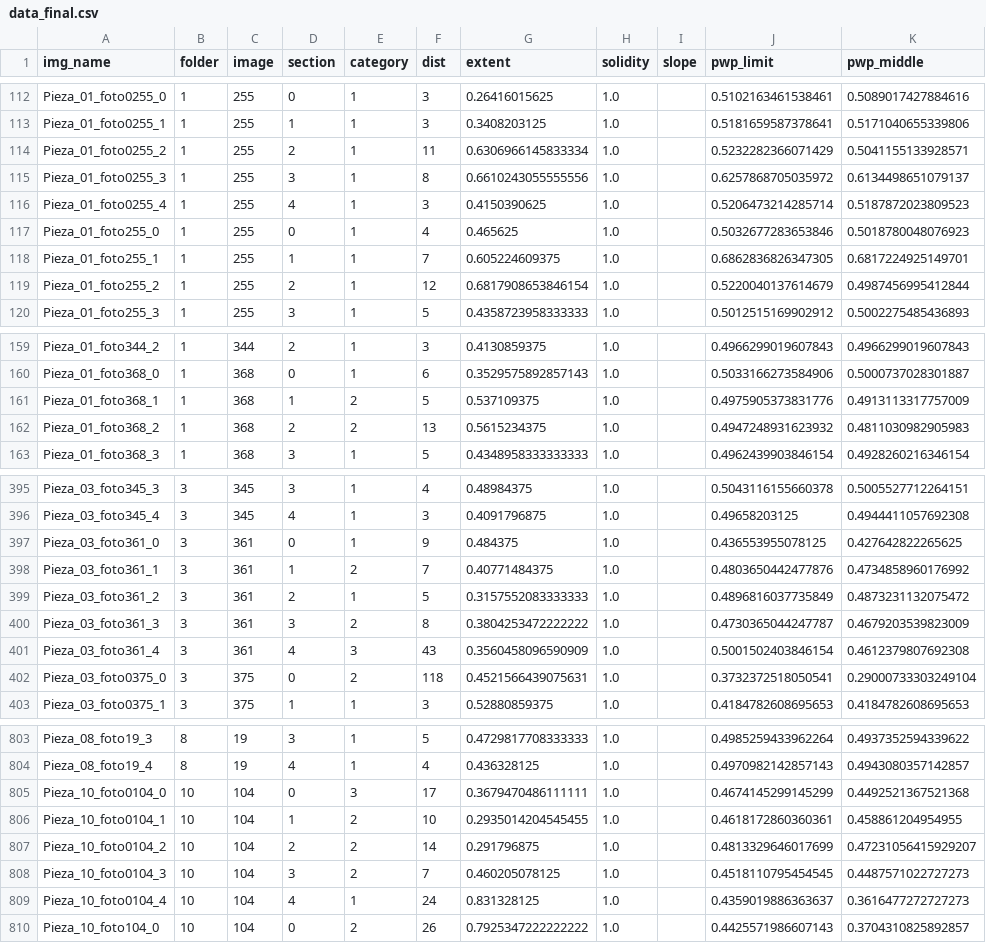
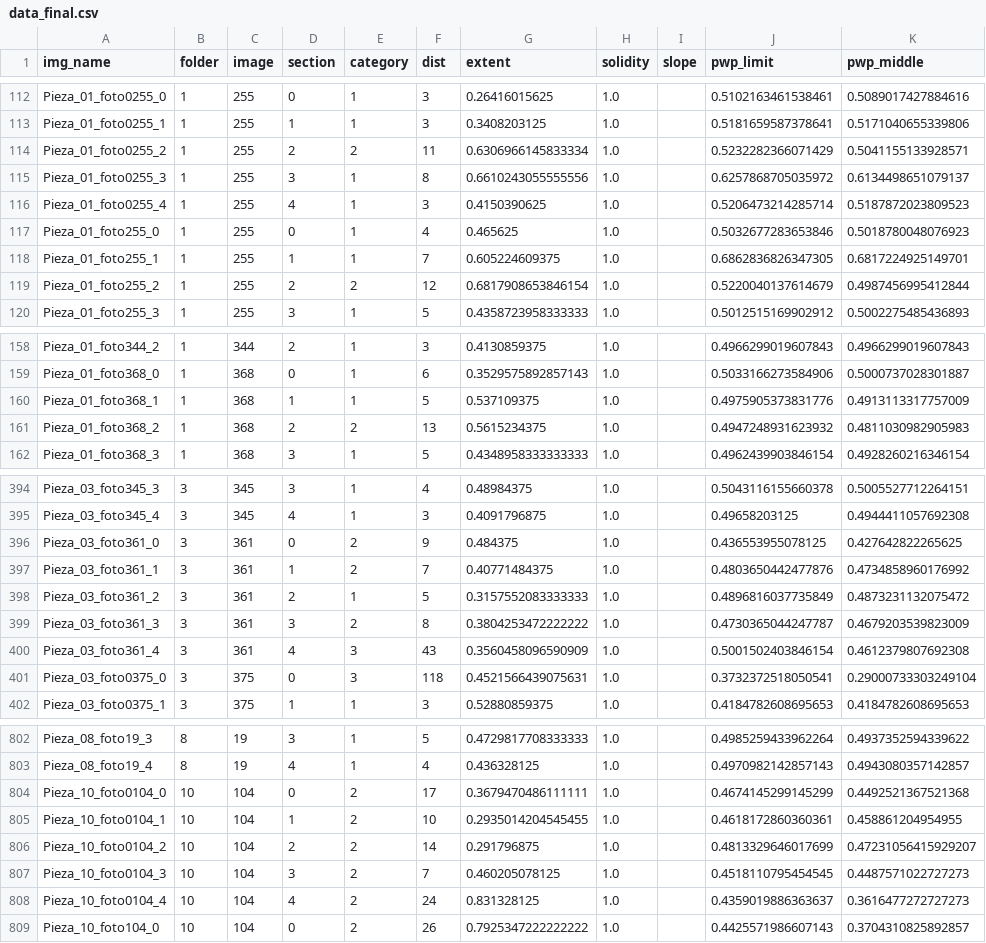
Before and after one commit to ULE-Informatica/burr_contour_features, a CSV file: data/data_final.csv, drawn as a sheet; only a part is shown, gaps mark what is left out; addresses are those after the commit; the diff covers the shown part only; the diff names each change by its address in the sheet, - before the commit and + after, or states it on an @@ line.

```diff
--- a/data/data_final.csv
+++ b/data/data_final.csv
-E114 (category): 1
+E114 (category): 2
-E119 (category): 1
+E119 (category): 2
-E160 (category): 2
+E160 (category): 1
-E396 (category): 1
+E396 (category): 2
-E401 (category): 2
+E401 (category): 3
-E804 (category): 3
+E804 (category): 2
-E808 (category): 1
+E808 (category): 2
```
Also changed, not shown: 1 removed row and 37 edited cells elsewhere in this file, data/data_category.csv, 1 other file.
